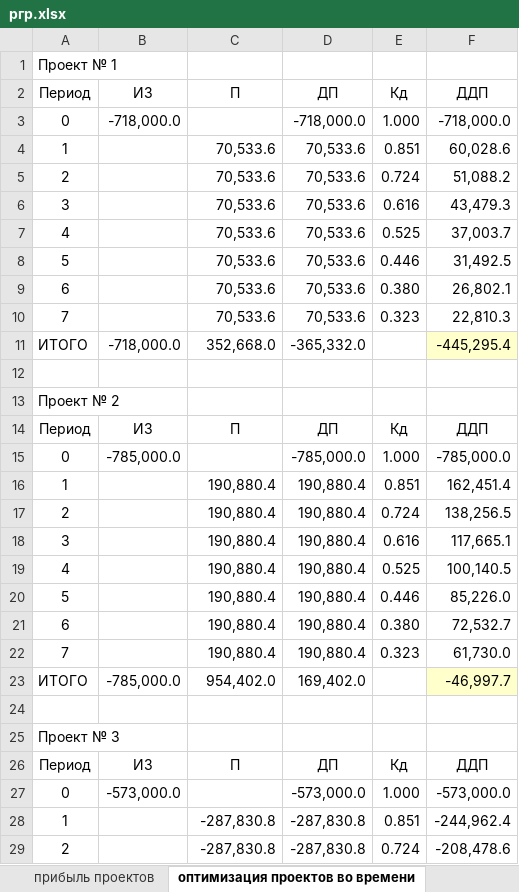
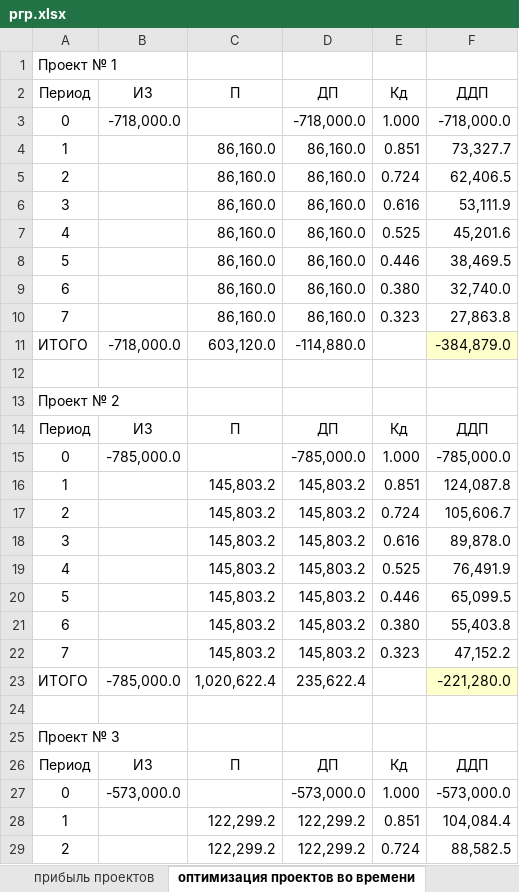
Before and after one commit to RagingStudent/-, an Excel workbook: РГР/ргр.xlsx, sheet оптимизация проектов во времени, drawn as a sheet; only a part is shown; values as stored, in another font and other column widths than the file's, no borders; the diff covers the shown part only; the diff names each change by its address in the sheet, - before the commit and + after, or states it on an @@ line.

```diff
--- a/РГР/ргр.xlsx (sheet оптимизация проектов во времени)
+++ b/РГР/ргр.xlsx (sheet оптимизация проектов во времени)
-C4:C10 (П): 70,533.6
+C4:C10 (П): 86,160.0
-D4:D10 (ДП): 70,533.6
+D4:D10 (ДП): 86,160.0
-F4 (ДДП): 60,028.6
+F4 (ДДП): 73,327.7
-F5 (ДДП): 51,088.2
+F5 (ДДП): 62,406.5
-F6 (ДДП): 43,479.3
+F6 (ДДП): 53,111.9
-F7 (ДДП): 37,003.7
+F7 (ДДП): 45,201.6
-F8 (ДДП): 31,492.5
+F8 (ДДП): 38,469.5
-F9 (ДДП): 26,802.1
+F9 (ДДП): 32,740.0
-F10 (ДДП): 22,810.3
+F10 (ДДП): 27,863.8
-C11 (П): 352,668.0
+C11 (П): 603,120.0
-D11 (ДП): -365,332.0
+D11 (ДП): -114,880.0
-F11 (ДДП): -445,295.4
+F11 (ДДП): -384,879.0
-C16:C22 (П): 190,880.4
+C16:C22 (П): 145,803.2
-D16:D22 (ДП): 190,880.4
+D16:D22 (ДП): 145,803.2
-F16 (ДДП): 162,451.4
+F16 (ДДП): 124,087.8
-F17 (ДДП): 138,256.5
+F17 (ДДП): 105,606.7
-F18 (ДДП): 117,665.1
+F18 (ДДП): 89,878.0
-F19 (ДДП): 100,140.5
+F19 (ДДП): 76,491.9
-F20 (ДДП): 85,226.0
+F20 (ДДП): 65,099.5
-F21 (ДДП): 72,532.7
+F21 (ДДП): 55,403.8
-F22 (ДДП): 61,730.0
+F22 (ДДП): 47,152.2
-C23 (П): 954,402.0
+C23 (П): 1,020,622.4
-D23 (ДП): 169,402.0
+D23 (ДП): 235,622.4
-F23 (ДДП): -46,997.7
+F23 (ДДП): -221,280.0
-C28:C29 (П): -287,830.8
+C28:C29 (П): 122,299.2
-D28:D29 (ДП): -287,830.8
+D28:D29 (ДП): 122,299.2
-F28 (ДДП): -244,962.4
+F28 (ДДП): 104,084.4
-F29 (ДДП): -208,478.6
+F29 (ДДП): 88,582.5
```
Also changed, not shown: 66 edited cells elsewhere in this sheet, sheet прибыль проектов, formulas that keep their value, 2 other files.
